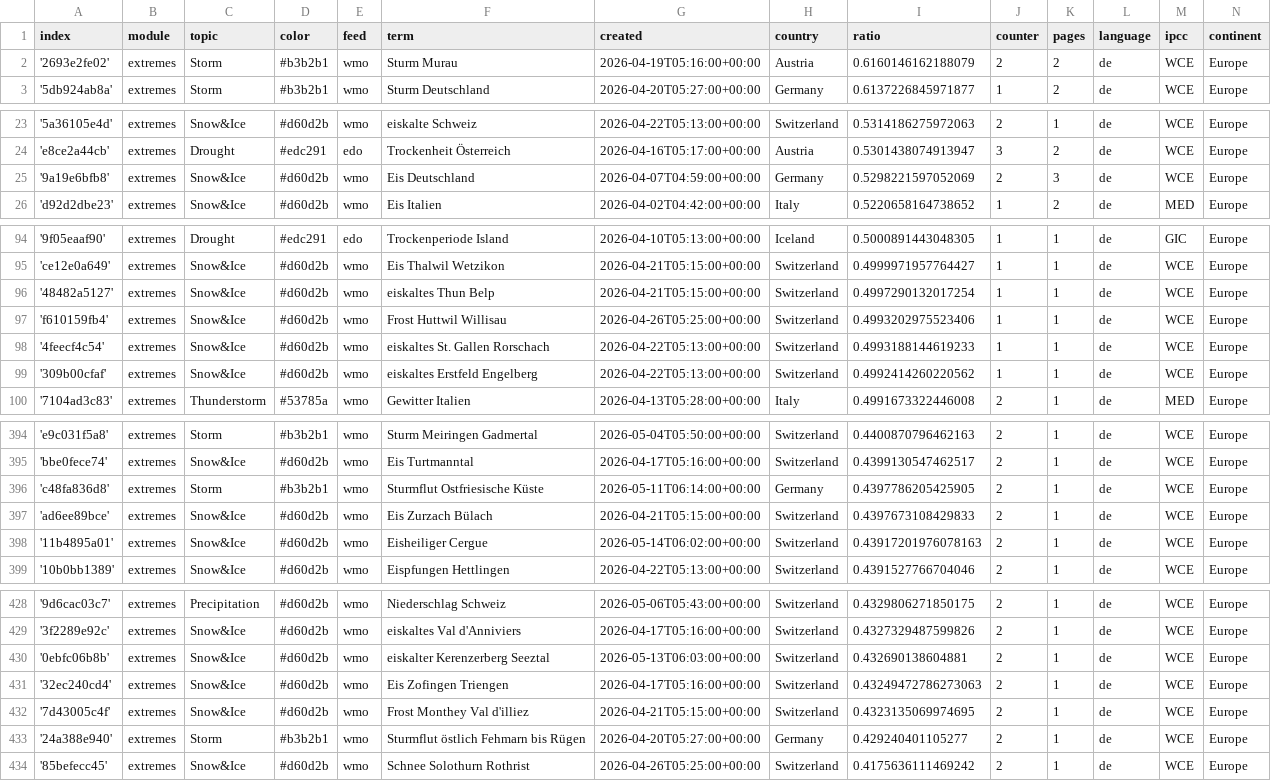
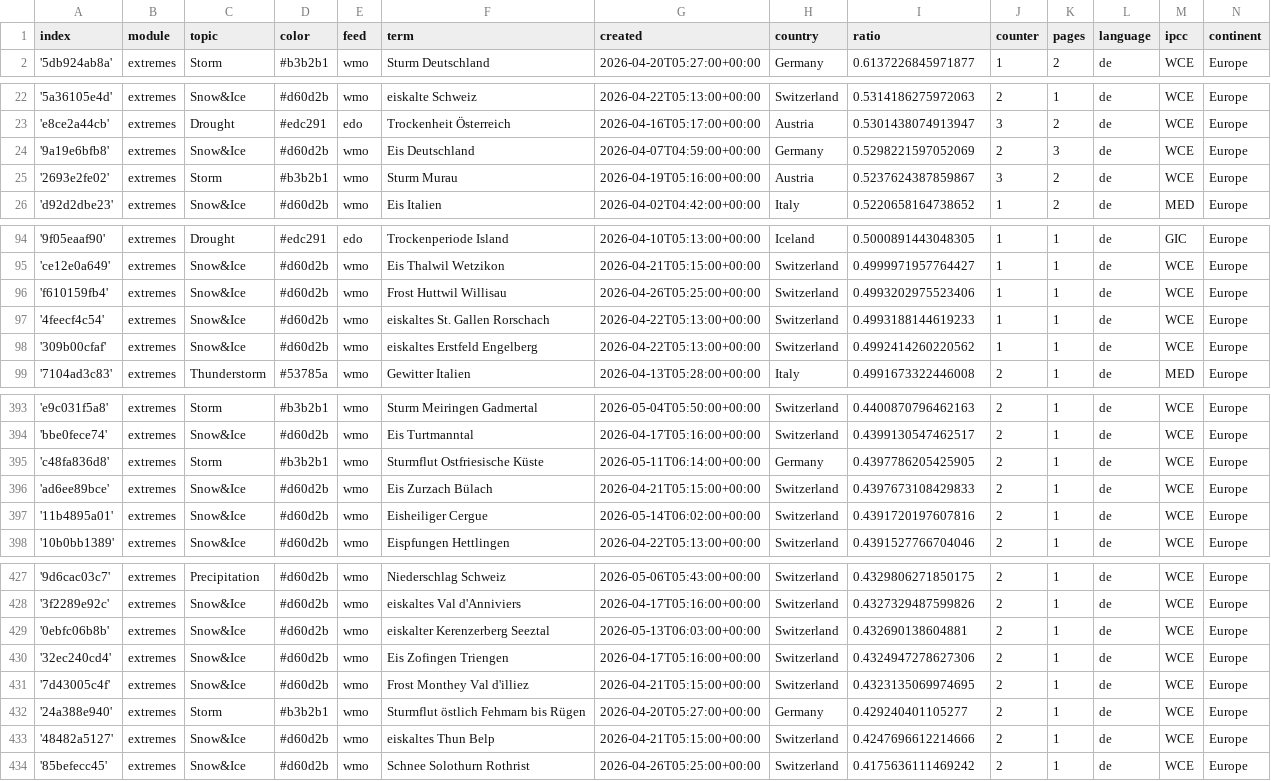
Before and after one commit to pg-ufr-news/germanExtremes, a CSV file: terms.csv, drawn as a sheet; only a part is shown, gaps mark what is left out; the diff covers the shown part only.

Commit message:
Commit from GitHub Actions (harvest:0.0)

```diff
--- a/terms.csv
+++ b/terms.csv
@@ -1,3 +1,2 @@
 index,module,topic,color,feed,term,created,country,ratio,counter,pages,language,ipcc,continent
-'2693e2fe02',extremes,Storm,#b3b2b1,wmo,Sturm Murau,2026-04-19T05:16:00+00:00,Austria,0.6160146162188079,2,2,de,WCE,Europe
 '5db924ab8a',extremes,Storm,#b3b2b1,wmo,Sturm Deutschland,2026-04-20T05:27:00+00:00,Germany,0.6137226845971877,1,2,de,WCE,Europe
@@ -25,2 +24,3 @@ index,module,topic,color,feed,term,created,country,ratio,counter,pages,language,
 '9a19e6bfb8',extremes,Snow&Ice,#d60d2b,wmo,Eis Deutschland,2026-04-07T04:59:00+00:00,Germany,0.5298221597052069,2,3,de,WCE,Europe
+'2693e2fe02',extremes,Storm,#b3b2b1,wmo,Sturm Murau,2026-04-19T05:16:00+00:00,Austria,0.5237624387859867,3,2,de,WCE,Europe
 'd92d2dbe23',extremes,Snow&Ice,#d60d2b,wmo,Eis Italien,2026-04-02T04:42:00+00:00,Italy,0.5220658164738652,1,2,de,MED,Europe
@@ -95,3 +95,2 @@ index,module,topic,color,feed,term,created,country,ratio,counter,pages,language,
 'ce12e0a649',extremes,Snow&Ice,#d60d2b,wmo,Eis Thalwil Wetzikon,2026-04-21T05:15:00+00:00,Switzerland,0.4999971957764427,1,1,de,WCE,Europe
-'48482a5127',extremes,Snow&Ice,#d60d2b,wmo,eiskaltes Thun Belp,2026-04-21T05:15:00+00:00,Switzerland,0.4997290132017254,1,1,de,WCE,Europe
 'f610159fb4',extremes,Snow&Ice,#d60d2b,wmo,Frost Huttwil Willisau,2026-04-26T05:25:00+00:00,Switzerland,0.4993202975523406,1,1,de,WCE,Europe
@@ -397,3 +396,3 @@ index,module,topic,color,feed,term,created,country,ratio,counter,pages,language,
 'ad6ee89bce',extremes,Snow&Ice,#d60d2b,wmo,Eis Zurzach Bülach,2026-04-21T05:15:00+00:00,Switzerland,0.4397673108429833,2,1,de,WCE,Europe
-'11b4895a01',extremes,Snow&Ice,#d60d2b,wmo,Eisheiliger Cergue,2026-05-14T06:02:00+00:00,Switzerland,0.43917201976078163,2,1,de,WCE,Europe
+'11b4895a01',extremes,Snow&Ice,#d60d2b,wmo,Eisheiliger Cergue,2026-05-14T06:02:00+00:00,Switzerland,0.4391720197607816,2,1,de,WCE,Europe
 '10b0bb1389',extremes,Snow&Ice,#d60d2b,wmo,Eispfungen Hettlingen,2026-04-22T05:13:00+00:00,Switzerland,0.4391527766704046,2,1,de,WCE,Europe
@@ -430,5 +429,6 @@ index,module,topic,color,feed,term,created,country,ratio,counter,pages,language,
 '0ebfc06b8b',extremes,Snow&Ice,#d60d2b,wmo,eiskalter Kerenzerberg Seeztal,2026-05-13T06:03:00+00:00,Switzerland,0.432690138604881,2,1,de,WCE,Europe
-'32ec240cd4',extremes,Snow&Ice,#d60d2b,wmo,Eis Zofingen Triengen,2026-04-17T05:16:00+00:00,Switzerland,0.43249472786273063,2,1,de,WCE,Europe
+'32ec240cd4',extremes,Snow&Ice,#d60d2b,wmo,Eis Zofingen Triengen,2026-04-17T05:16:00+00:00,Switzerland,0.4324947278627306,2,1,de,WCE,Europe
 '7d43005c4f',extremes,Snow&Ice,#d60d2b,wmo,Frost Monthey Val d'illiez,2026-04-21T05:15:00+00:00,Switzerland,0.4323135069974695,2,1,de,WCE,Europe
 '24a388e940',extremes,Storm,#b3b2b1,wmo,Sturmflut östlich Fehmarn bis Rügen,2026-04-20T05:27:00+00:00,Germany,0.429240401105277,2,1,de,WCE,Europe
+'48482a5127',extremes,Snow&Ice,#d60d2b,wmo,eiskaltes Thun Belp,2026-04-21T05:15:00+00:00,Switzerland,0.4247696612214666,2,1,de,WCE,Europe
 '85befecc45',extremes,Snow&Ice,#d60d2b,wmo,Schnee Solothurn Rothrist,2026-04-26T05:25:00+00:00,Switzerland,0.4175636111469242,2,1,de,WCE,Europe
```
Also changed, not shown: 1 edited cell elsewhere in this file.
